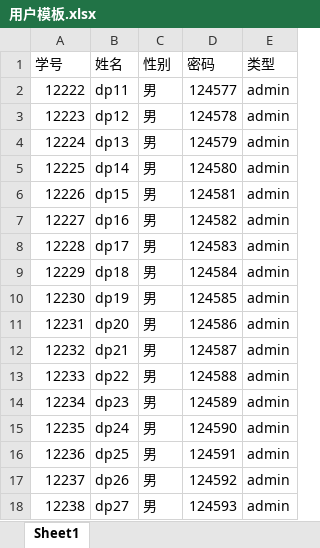
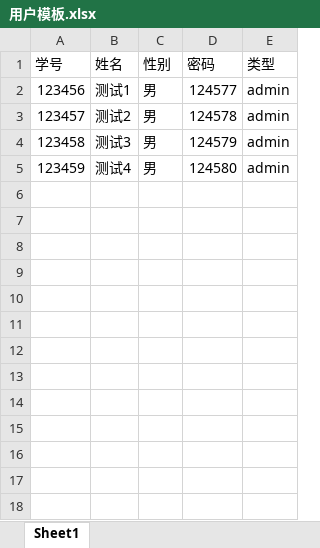
Before and after one commit to code-simplicity/node_serve, an Excel workbook: public/upload/用户模板.xlsx, sheet Sheet1, drawn as a sheet; values as stored, in another font and other column widths than the file's, no borders; the diff names each change by its address in the sheet, - before the commit and + after, or states it on an @@ line.

```diff
--- a/public/upload/用户模板.xlsx (sheet Sheet1)
+++ b/public/upload/用户模板.xlsx (sheet Sheet1)
-A2 (学号): 12222
+A2 (学号): 123456
-B2 (姓名): dp11
+B2 (姓名): 测试1
-A3 (学号): 12223
+A3 (学号): 123457
-B3 (姓名): dp12
+B3 (姓名): 测试2
-A4 (学号): 12224
+A4 (学号): 123458
-B4 (姓名): dp13
+B4 (姓名): 测试3
-A5 (学号): 12225
+A5 (学号): 123459
-B5 (姓名): dp14
+B5 (姓名): 测试4
-row 6: 12226 | dp15 | 男 | 124581 | admin
-row 7: 12227 | dp16 | 男 | 124582 | admin
-row 8: 12228 | dp17 | 男 | 124583 | admin
-row 9: 12229 | dp18 | 男 | 124584 | admin
-row 10: 12230 | dp19 | 男 | 124585 | admin
-row 11: 12231 | dp20 | 男 | 124586 | admin
-row 12: 12232 | dp21 | 男 | 124587 | admin
-row 13: 12233 | dp22 | 男 | 124588 | admin
-row 14: 12234 | dp23 | 男 | 124589 | admin
-row 15: 12235 | dp24 | 男 | 124590 | admin
-row 16: 12236 | dp25 | 男 | 124591 | admin
-row 17: 12237 | dp26 | 男 | 124592 | admin
-row 18: 12238 | dp27 | 男 | 124593 | admin
```
Also changed, not shown: 4 other files.
